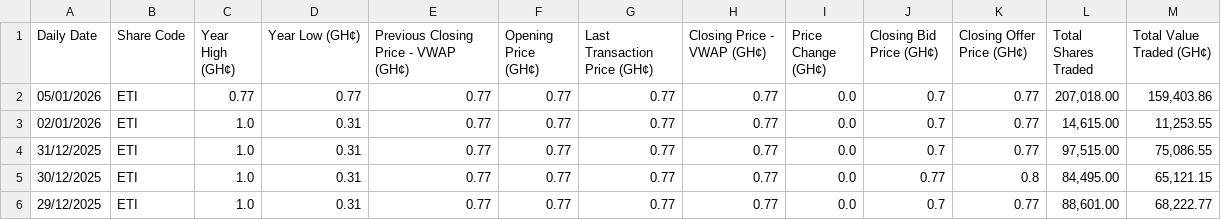
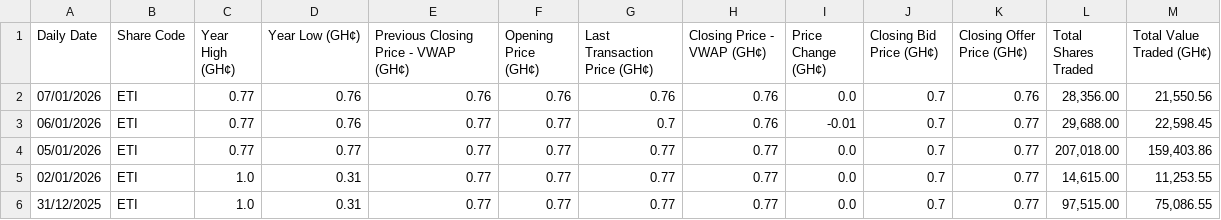
Before and after one commit to NanaMartinson/gse-market-watch, a CSV file: seeds/ETI.csv, drawn as a sheet; only a part is shown; the shorter side is filled out with more unchanged rows.

```diff
--- a/seeds/ETI.csv
+++ b/seeds/ETI.csv
@@ -1,2 +1,4 @@
 Daily Date,Share Code,Year High (GH¢),Year Low (GH¢),Previous Closing Price - VWAP (GH¢),Opening Price (GH¢),Last Transaction Price (GH¢),Closing Price - VWAP (GH¢),Price Change (GH¢),Closing Bid Price (GH¢),Closing Offer Price (GH¢),Total Shares Traded,Total Value Traded (GH¢)
+07/01/2026,ETI,0.77,0.76,0.76,0.76,0.76,0.76,0.0,0.7,0.76,"28,356.00","21,550.56"
+06/01/2026,ETI,0.77,0.76,0.77,0.77,0.7,0.76,-0.01,0.7,0.77,"29,688.00","22,598.45"
 05/01/2026,ETI,0.77,0.77,0.77,0.77,0.77,0.77,0.0,0.7,0.77,"207,018.00","159,403.86"
```
Also changed, not shown: seeds/BOPP.csv, seeds/CAL.csv, 35 other files.
